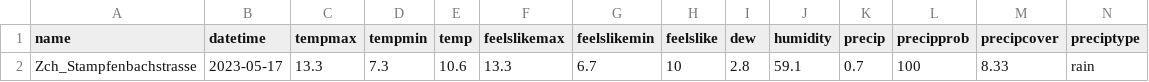
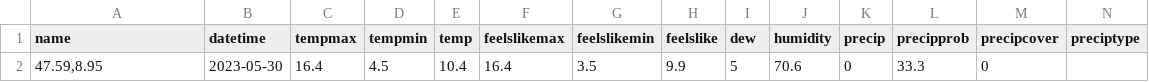
Before and after one commit to stumpbea/AQI-Project, a CSV file: csv-files/Temp_weather.csv, drawn as a sheet; only a part is shown; removed rows and columns are numbered as before the commit, all else as after; rows hold the shown columns only; the diff names each change by its address in the sheet, - before the commit and + after, or states it on an @@ line.

```diff
--- a/csv-files/Temp_weather.csv
+++ b/csv-files/Temp_weather.csv
-row 2: Zch_Stampfenbachstrasse | 2023-05-17 | 13.3 | 7.3 | 10.6 | 13.3 | 6.7 | 10 | 2.8 | 59.1 | 0.7 | 100 | 8.33 | rain
+row 2: 47.59,8.95 | 2023-05-30 | 16.4 | 4.5 | 10.4 | 16.4 | 3.5 | 9.9 | 5 | 70.6 | 0 | 33.3 | 0
```
Also changed, not shown: 2 other files.
